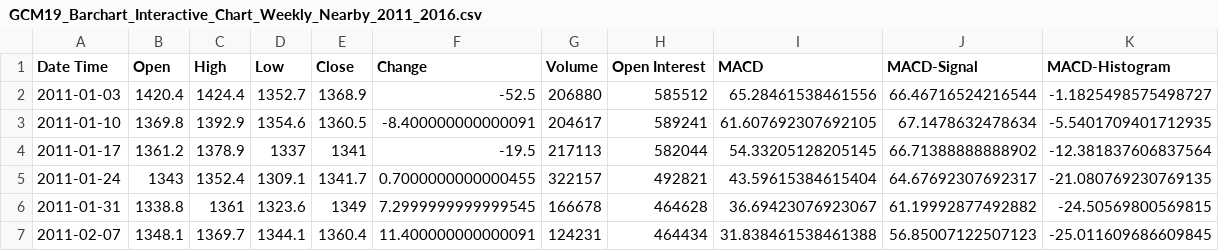
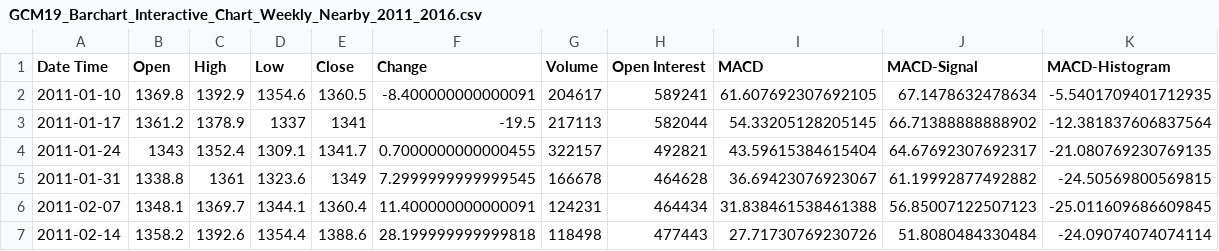
Before and after one commit to ktoole/fibo-indicator, a CSV file: Data/Dataset/GCM19_Barchart_Interactive_Chart_Weekly_Nearby_2011_2016.csv, drawn as a sheet; only a part is shown; the shorter side is filled out with more unchanged rows.

Commit message:
updated data

```diff
--- a/Data/Dataset/GCM19_Barchart_Interactive_Chart_Weekly_Nearby_2011_2016.csv
+++ b/Data/Dataset/GCM19_Barchart_Interactive_Chart_Weekly_Nearby_2011_2016.csv
@@ -1,3 +1,2 @@
 "Date Time","Open","High","Low","Close","Change","Volume","Open Interest","MACD","MACD-Signal","MACD-Histogram"
-2011-01-03,1420.4,1424.4,1352.7,1368.9,-52.5,206880,585512,65.28461538461556,66.46716524216544,-1.1825498575498727
 2011-01-10,1369.8,1392.9,1354.6,1360.5,-8.400000000000091,204617,589241,61.607692307692105,67.1478632478634,-5.5401709401712935
```
